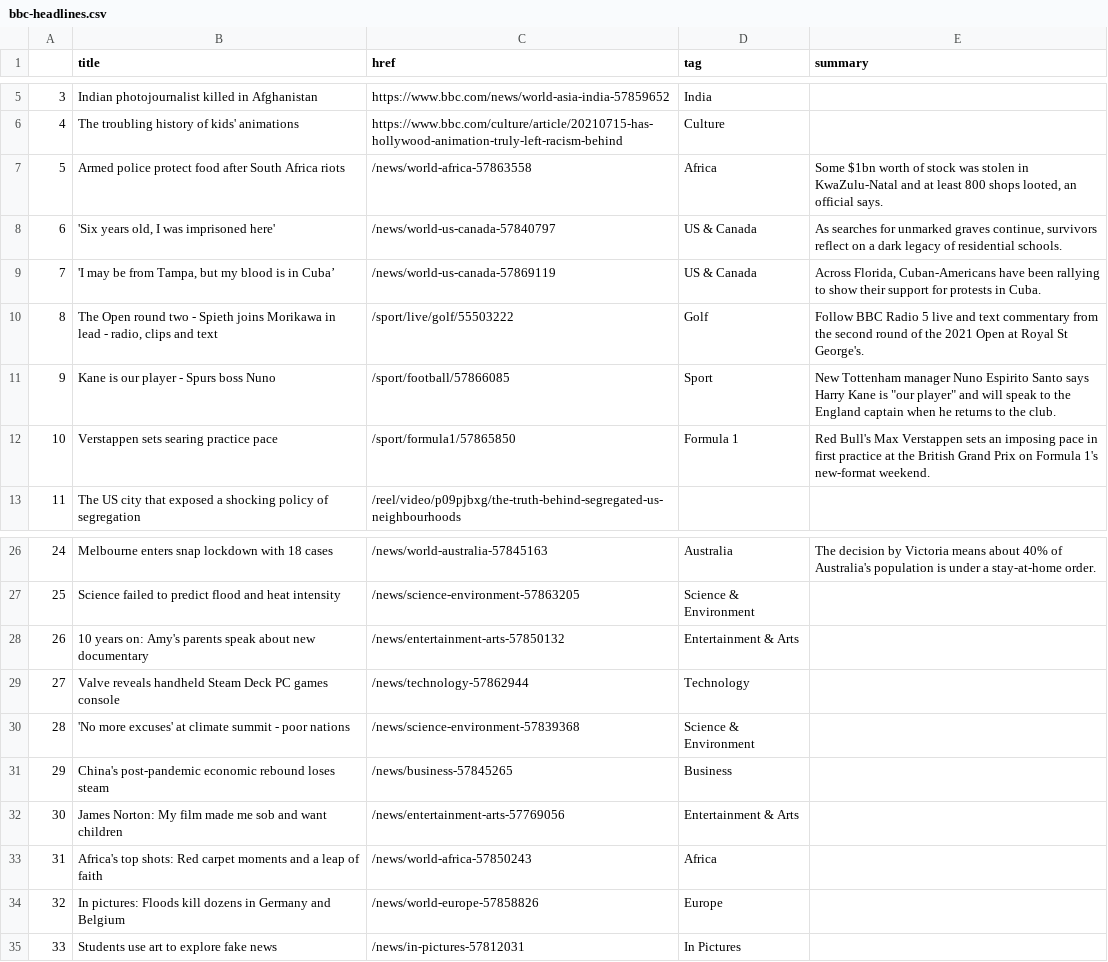
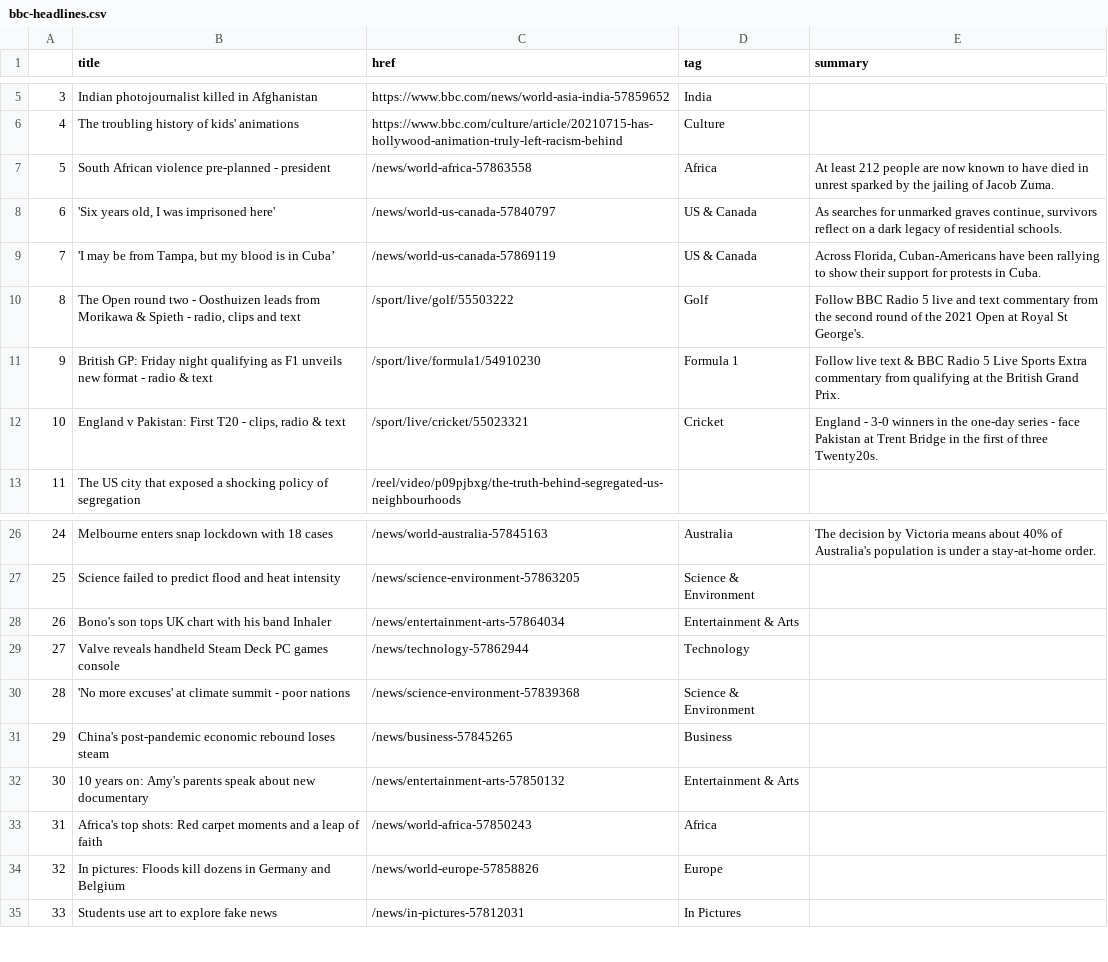
Before and after one commit to joaquin-rosado/automatic-scraper, a CSV file: bbc-headlines.csv, drawn as a sheet; only a part is shown, gaps mark what is left out.

```diff
--- a/bbc-headlines.csv
+++ b/bbc-headlines.csv
@@ -6,8 +6,8 @@
 4,The troubling history of kids' animations,https://www.bbc.com/culture/article/20210715-has-hollywood-animation-truly-left-racism-behind,Culture,
-5,Armed police protect food after South Africa riots,/news/world-africa-57863558,Africa,"Some $1bn worth of stock was stolen in KwaZulu-Natal and at least 800 shops looted, an official says."
+5,South African violence pre-planned - president,/news/world-africa-57863558,Africa,At least 212 people are now known to have died in unrest sparked by the jailing of Jacob Zuma.
 6,"'Six years old, I was imprisoned here'",/news/world-us-canada-57840797,US & Canada,"As searches for unmarked graves continue, survivors reflect on a dark legacy of residential schools."
 7,"'I may be from Tampa, but my blood is in Cuba’",/news/world-us-canada-57869119,US & Canada,"Across Florida, Cuban-Americans have been rallying to show their support for protests in Cuba."
-8,"The Open round two - Spieth joins Morikawa in lead - radio, clips and text",/sport/live/golf/55503222,Golf,Follow BBC Radio 5 live and text commentary from the second round of the 2021 Open at Royal St George's.
-9,Kane is our player - Spurs boss Nuno,/sport/football/57866085,Sport,"New Tottenham manager Nuno Espirito Santo says Harry Kane is ""our player"" and will speak to the England captain when he returns to the club."
-10,Verstappen sets searing practice pace,/sport/formula1/57865850,Formula 1,Red Bull's Max Verstappen sets an imposing pace in first practice at the British Grand Prix on Formula 1's new-format weekend.
+8,"The Open round two - Oosthuizen leads from Morikawa & Spieth - radio, clips and text",/sport/live/golf/55503222,Golf,Follow BBC Radio 5 live and text commentary from the second round of the 2021 Open at Royal St George's.
+9,British GP: Friday night qualifying as F1 unveils new format - radio & text,/sport/live/formula1/54910230,Formula 1,Follow live text & BBC Radio 5 Live Sports Extra commentary from qualifying at the British Grand Prix.
+10,"England v Pakistan: First T20 - clips, radio & text",/sport/live/cricket/55023321,Cricket,England - 3-0 winners in the one-day series - face Pakistan at Trent Bridge in the first of three Twenty20s.
 11,The US city that exposed a shocking policy of segregation,/reel/video/p09pjbxg/the-truth-behind-segregated-us-neighbourhoods,,
@@ -27,3 +27,3 @@
 25,Science failed to predict flood and heat intensity,/news/science-environment-57863205,Science & Environment,
-26,10 years on: Amy's parents speak about new documentary,/news/entertainment-arts-57850132,Entertainment & Arts,
+26,Bono's son tops UK chart with his band Inhaler,/news/entertainment-arts-57864034,Entertainment & Arts,
 27,Valve reveals handheld Steam Deck PC games console,/news/technology-57862944,Technology,
@@ -31,3 +31,3 @@
 29,China's post-pandemic economic rebound loses steam,/news/business-57845265,Business,
-30,James Norton: My film made me sob and want children,/news/entertainment-arts-57769056,Entertainment & Arts,
+30,10 years on: Amy's parents speak about new documentary,/news/entertainment-arts-57850132,Entertainment & Arts,
 31,Africa's top shots: Red carpet moments and a leap of faith,/news/world-africa-57850243,Africa,
```
